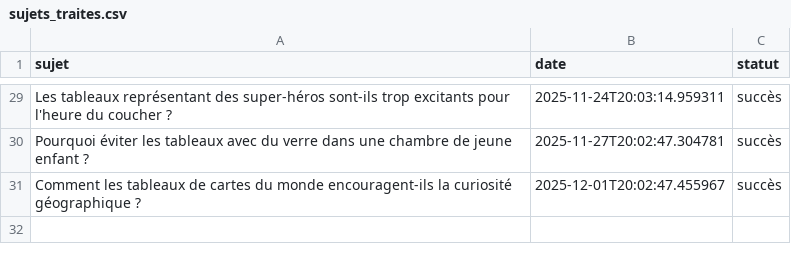
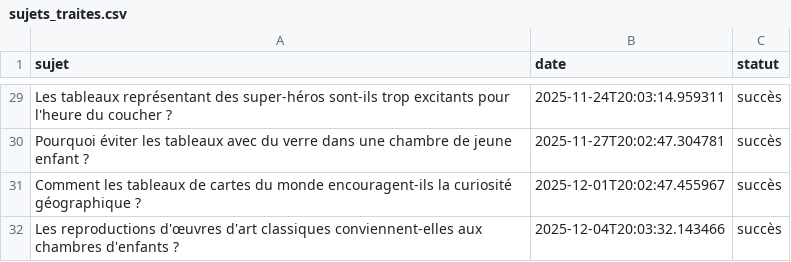
Before and after one commit to Metalosmose21/Chambre-d-enfant-1, a CSV file: sujets_traites.csv, drawn as a sheet; only a part is shown, gaps mark what is left out.

```diff
--- a/sujets_traites.csv
+++ b/sujets_traites.csv
@@ -31 +31,2 @@ Pourquoi éviter les tableaux avec du verre dans une chambre de jeune enfant ?,2
 Comment les tableaux de cartes du monde encouragent-ils la curiosité géographique ?,2025-12-01T20:02:47.455967,succès
+Les reproductions d'œuvres d'art classiques conviennent-elles aux chambres d'enfants ?,2025-12-04T20:03:32.143466,succès
```
Also changed, not shown: sujets.csv.
